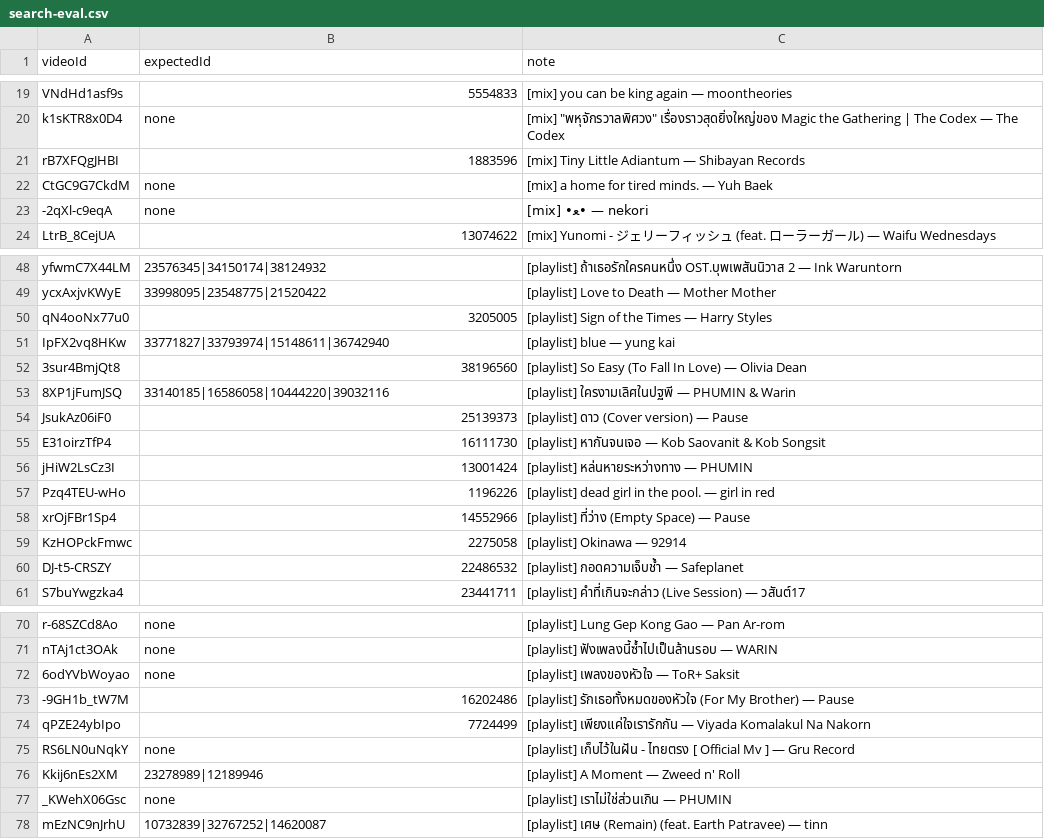
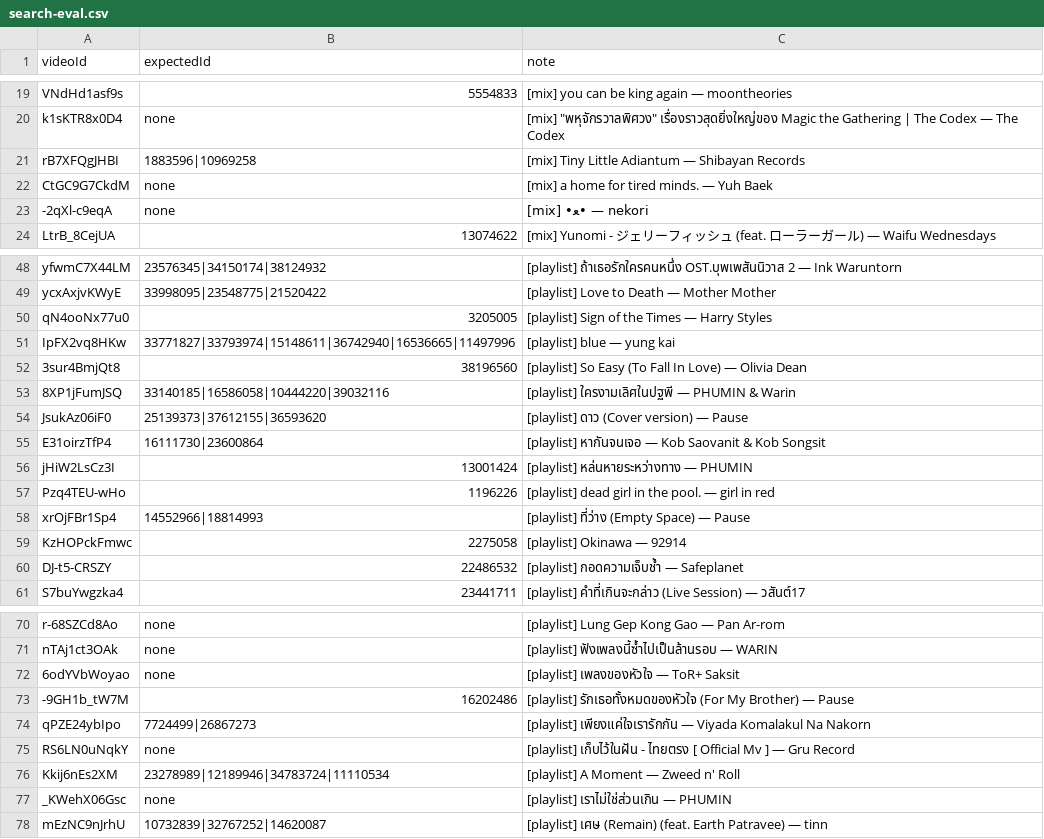
Before and after one commit to PerkiePai/karaoke-chrome-extension, a CSV file: scripts/search-eval.csv, drawn as a sheet; only a part is shown, gaps mark what is left out.

```diff
--- a/scripts/search-eval.csv
+++ b/scripts/search-eval.csv
@@ -20,3 +20,3 @@ VNdHd1asf9s,5554833,[mix] you can be king again — moontheories
 k1sKTR8x0D4,none,"[mix] ""พหุจักรวาลพิศวง"" เรื่องราวสุดยิ่งใหญ่ของ Magic the Gathering | The Codex — The Codex"
-rB7XFQgJHBI,1883596,[mix] Tiny Little Adiantum — Shibayan Records
+rB7XFQgJHBI,1883596|10969258,[mix] Tiny Little Adiantum — Shibayan Records
 CtGC9G7CkdM,none,[mix] a home for tired minds. — Yuh Baek
@@ -50,10 +50,10 @@ ycxAxjvKWyE,33998095|23548775|21520422,[playlist] Love to Death — Mother Mothe
 qN4ooNx77u0,3205005,[playlist] Sign of the Times — Harry Styles
-IpFX2vq8HKw,33771827|33793974|15148611|36742940,[playlist] blue — yung kai
+IpFX2vq8HKw,33771827|33793974|15148611|36742940|16536665|11497996,[playlist] blue — yung kai
 3sur4BmjQt8,38196560,[playlist] So Easy (To Fall In Love) — Olivia Dean
 8XP1jFumJSQ,33140185|16586058|10444220|39032116,[playlist] ใครงามเลิศในปฐพี — PHUMIN & Warin
-JsukAz06iF0,25139373,[playlist] ดาว (Cover version) — Pause
-E31oirzTfP4,16111730,[playlist] หากันจนเจอ — Kob Saovanit & Kob Songsit
+JsukAz06iF0,25139373|37612155|36593620,[playlist] ดาว (Cover version) — Pause
+E31oirzTfP4,16111730|23600864,[playlist] หากันจนเจอ — Kob Saovanit & Kob Songsit
 jHiW2LsCz3I,13001424,[playlist] หล่นหายระหว่างทาง — PHUMIN
 Pzq4TEU-wHo,1196226,[playlist] dead girl in the pool. — girl in red
-xrOjFBr1Sp4,14552966,[playlist] ที่ว่าง (Empty Space) — Pause
+xrOjFBr1Sp4,14552966|18814993,[playlist] ที่ว่าง (Empty Space) — Pause
 KzHOPckFmwc,2275058,[playlist] Okinawa — 92914
@@ -73,5 +73,5 @@ nTAj1ct3OAk,none,[playlist] ฟังเพลงนี้ซ้ำไปเป
 -9GH1b_tW7M,16202486,[playlist] รักเธอทั้งหมดของหัวใจ (For My Brother) — Pause
-qPZE24ybIpo,7724499,[playlist] เพียงแค่ใจเรารักกัน — Viyada Komalakul Na Nakorn
+qPZE24ybIpo,7724499|26867273,[playlist] เพียงแค่ใจเรารักกัน — Viyada Komalakul Na Nakorn
 RS6LN0uNqkY,none,[playlist] เก็บไว้ในฝัน - ไทยตรง [ Official Mv ] — Gru Record
-Kkij6nEs2XM,23278989|12189946,[playlist] A Moment — Zweed n' Roll
+Kkij6nEs2XM,23278989|12189946|34783724|11110534,[playlist] A Moment — Zweed n' Roll
 _KWehX06Gsc,none,[playlist] เราไม่ใช่ส่วนเกิน — PHUMIN
```
Also changed, not shown: 1 other file.
